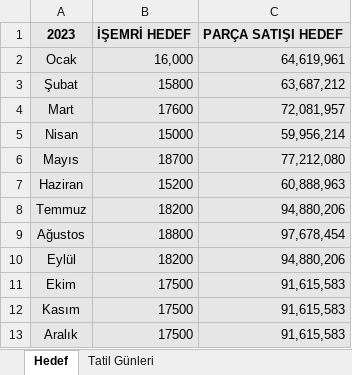
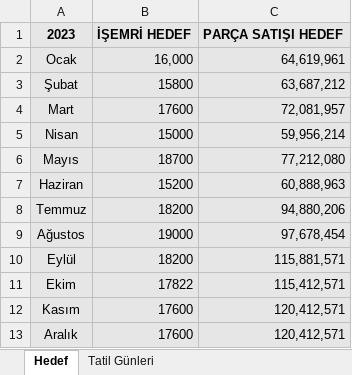
Before and after one commit to BerkeBasara1/NoktaVirgul, an Excel workbook: Copy of Tatil Günleri ve Hedef.xlsx, sheet Hedef, drawn as a sheet; values as stored, in another font and other column widths than the file's, no borders; the diff names each change by its address in the sheet, - before the commit and + after, or states it on an @@ line.

```diff
--- a/Copy of Tatil Günleri ve Hedef.xlsx (sheet Hedef)
+++ b/Copy of Tatil Günleri ve Hedef.xlsx (sheet Hedef)
-B9: 18800
+B9: 19000
-C10: 94,880,206
+C10: 115,881,571
-B11: 17500
+B11: 17822
-C11: 91,615,583
+C11: 115,412,571
-B12:B13: 17500
+B12:B13: 17600
-C12:C13: 91,615,583
+C12:C13: 120,412,571
```
Also changed, not shown: 15 other files.
